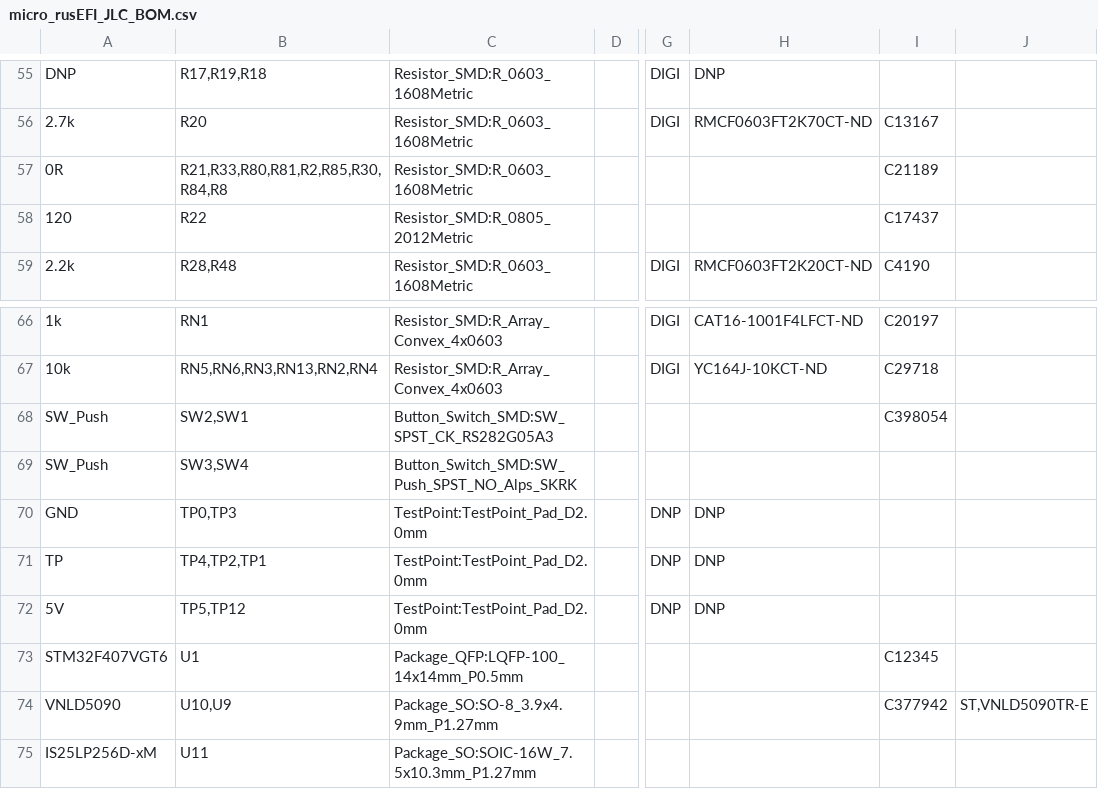
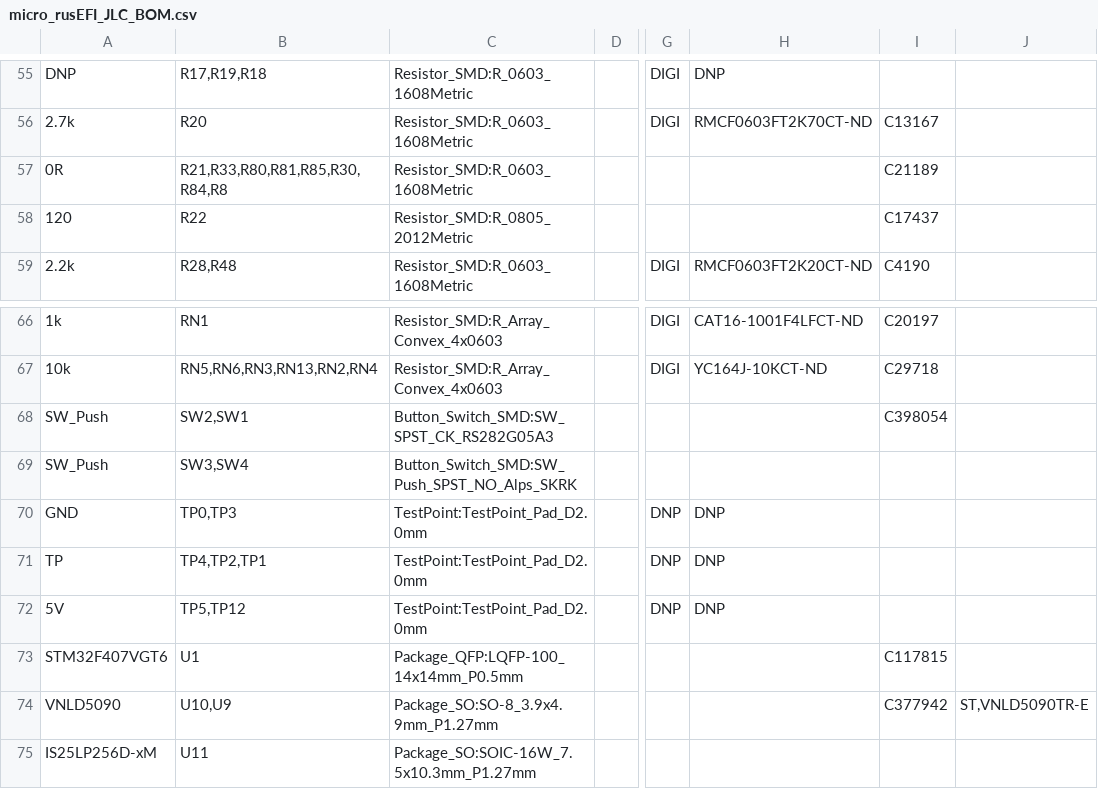
Before and after one commit to rusefi/hw_microRusEfi, a CSV file: gerbers/R0.5.2/micro_rusEFI_JLC_BOM.csv, drawn as a sheet; only a part is shown, gaps mark what is left out; the diff names each change by its address in the sheet, - before the commit and + after, or states it on an @@ line.

Commit message:
R2 DNP, 427 chip

```diff
--- a/gerbers/R0.5.2/micro_rusEFI_JLC_BOM.csv
+++ b/gerbers/R0.5.2/micro_rusEFI_JLC_BOM.csv
-B57: R21,R33,R80,R81,R2,R85,R30,R84,R8
+B57: R21,R33,R80,R81,R85,R30,R84,R8
-I73: C12345
+I73: C117815
```
